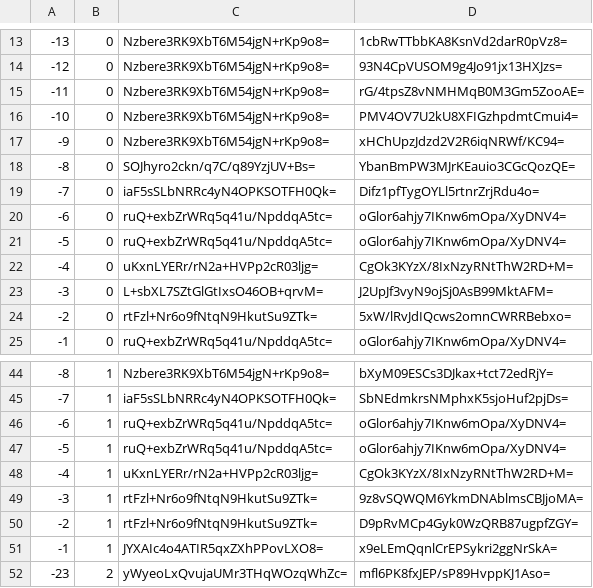
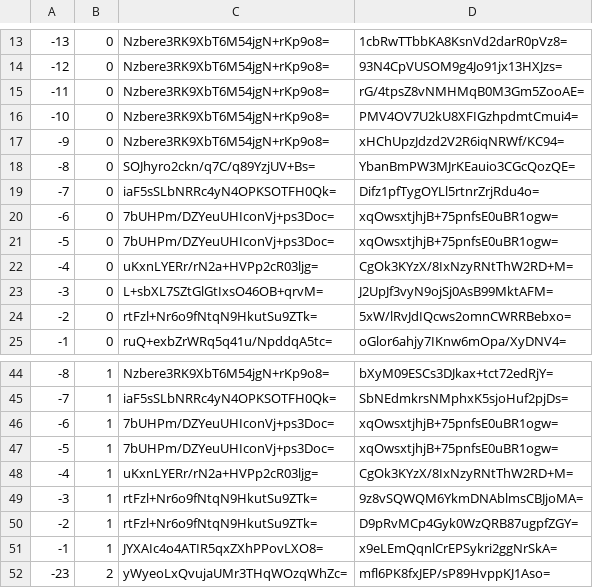
Before and after one commit to mochimochiomochi/mochicraftmap2, a CSV file: overworld/tiles/zoom.-1/metadata/k.-1.0.csv, drawn as a sheet; only a part is shown, gaps mark what is left out.

```diff
--- a/overworld/tiles/zoom.-1/metadata/k.-1.0.csv
+++ b/overworld/tiles/zoom.-1/metadata/k.-1.0.csv
@@ -19,4 +19,4 @@
 -7,0,iaF5sSLbNRRc4yN4OPKSOTFH0Qk=,Difz1pfTygOYLl5rtnrZrjRdu4o=
--6,0,ruQ+exbZrWRq5q41u/NpddqA5tc=,oGlor6ahjy7IKnw6mOpa/XyDNV4=
--5,0,ruQ+exbZrWRq5q41u/NpddqA5tc=,oGlor6ahjy7IKnw6mOpa/XyDNV4=
+-6,0,7bUHPm/DZYeuUHIconVj+ps3Doc=,xqOwsxtjhjB+75pnfsE0uBR1ogw=
+-5,0,7bUHPm/DZYeuUHIconVj+ps3Doc=,xqOwsxtjhjB+75pnfsE0uBR1ogw=
 -4,0,uKxnLYERr/rN2a+HVPp2cR03ljg=,CgOk3KYzX/8IxNzyRNtThW2RD+M=
@@ -45,4 +45,4 @@
 -7,1,iaF5sSLbNRRc4yN4OPKSOTFH0Qk=,SbNEdmkrsNMphxK5sjoHuf2pjDs=
--6,1,ruQ+exbZrWRq5q41u/NpddqA5tc=,oGlor6ahjy7IKnw6mOpa/XyDNV4=
--5,1,ruQ+exbZrWRq5q41u/NpddqA5tc=,oGlor6ahjy7IKnw6mOpa/XyDNV4=
+-6,1,7bUHPm/DZYeuUHIconVj+ps3Doc=,xqOwsxtjhjB+75pnfsE0uBR1ogw=
+-5,1,7bUHPm/DZYeuUHIconVj+ps3Doc=,xqOwsxtjhjB+75pnfsE0uBR1ogw=
 -4,1,uKxnLYERr/rN2a+HVPp2cR03ljg=,CgOk3KYzX/8IxNzyRNtThW2RD+M=
```
Also changed, not shown: overworld/tiles/zoom.-1/metadata/k.1.1.csv, overworld/tiles/zoom.-2/metadata/k.-1.0.csv, 28 other files.
